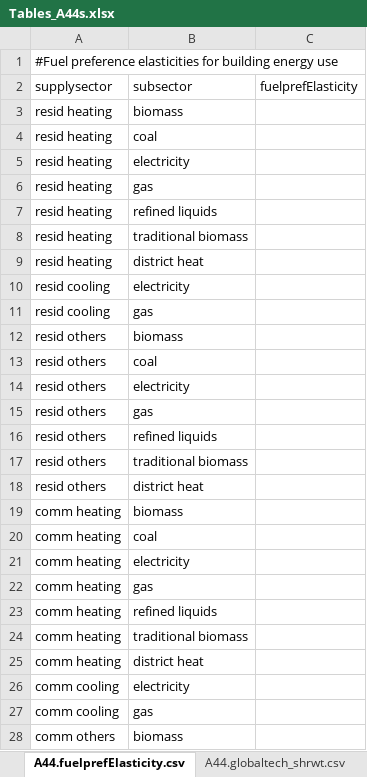
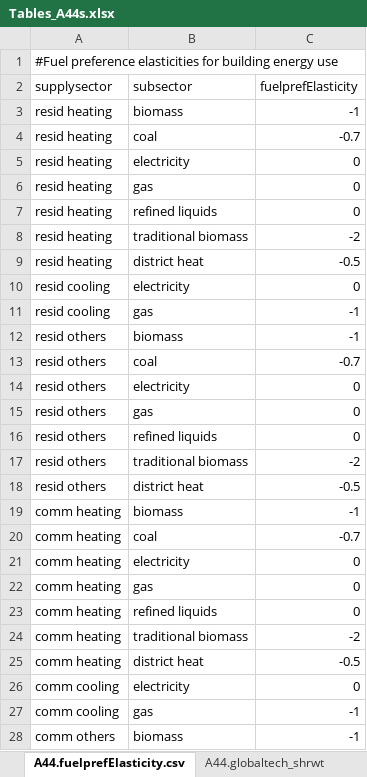
Before and after one commit to JGCRI/gcam-core, an Excel workbook: gcam-data-system/energy-data/assumptions/Tables_A44s.xlsx, sheet A44.fuelprefElasticity.csv, drawn as a sheet; only a part is shown; values as stored, in another font and other column widths than the file's, no borders; the diff covers the shown part only; the diff names each change by its address in the sheet, - before the commit and + after, or states it on an @@ line.

```diff
--- a/gcam-data-system/energy-data/assumptions/Tables_A44s.xlsx (sheet A44.fuelprefElasticity.csv)
+++ b/gcam-data-system/energy-data/assumptions/Tables_A44s.xlsx (sheet A44.fuelprefElasticity.csv)
-sheet tab: A44.globaltech_shrwt.csv
+sheet tab: A44.globaltech_shrwt
-C3 (fuelprefElasticity): (empty)
+C3 (fuelprefElasticity): -1
-C4 (fuelprefElasticity): (empty)
+C4 (fuelprefElasticity): -0.7
-C5:C7 (fuelprefElasticity): (empty)
+C5:C7 (fuelprefElasticity): 0
-C8 (fuelprefElasticity): (empty)
+C8 (fuelprefElasticity): -2
-C9 (fuelprefElasticity): (empty)
+C9 (fuelprefElasticity): -0.5
-C10 (fuelprefElasticity): (empty)
+C10 (fuelprefElasticity): 0
-C11:C12 (fuelprefElasticity): (empty)
+C11:C12 (fuelprefElasticity): -1
-C13 (fuelprefElasticity): (empty)
+C13 (fuelprefElasticity): -0.7
-C14:C16 (fuelprefElasticity): (empty)
+C14:C16 (fuelprefElasticity): 0
-C17 (fuelprefElasticity): (empty)
+C17 (fuelprefElasticity): -2
-C18 (fuelprefElasticity): (empty)
+C18 (fuelprefElasticity): -0.5
-C19 (fuelprefElasticity): (empty)
+C19 (fuelprefElasticity): -1
-C20 (fuelprefElasticity): (empty)
+C20 (fuelprefElasticity): -0.7
-C21:C23 (fuelprefElasticity): (empty)
+C21:C23 (fuelprefElasticity): 0
-C24 (fuelprefElasticity): (empty)
+C24 (fuelprefElasticity): -2
-C25 (fuelprefElasticity): (empty)
+C25 (fuelprefElasticity): -0.5
-C26 (fuelprefElasticity): (empty)
+C26 (fuelprefElasticity): 0
-C27:C28 (fuelprefElasticity): (empty)
+C27:C28 (fuelprefElasticity): -1
```
Also changed, not shown: 6 edited cells elsewhere in this sheet, sheet A44.tech_eff_mult_RG3.csv, sheet A44.share_serv_fuel.csv, sheet A44.internal_gains.csv, sheet A44.USA_TechChange.csv, sheet A44.globaltech_shrwt, other sheet tabs, formulas that keep their value, 15 other files.
